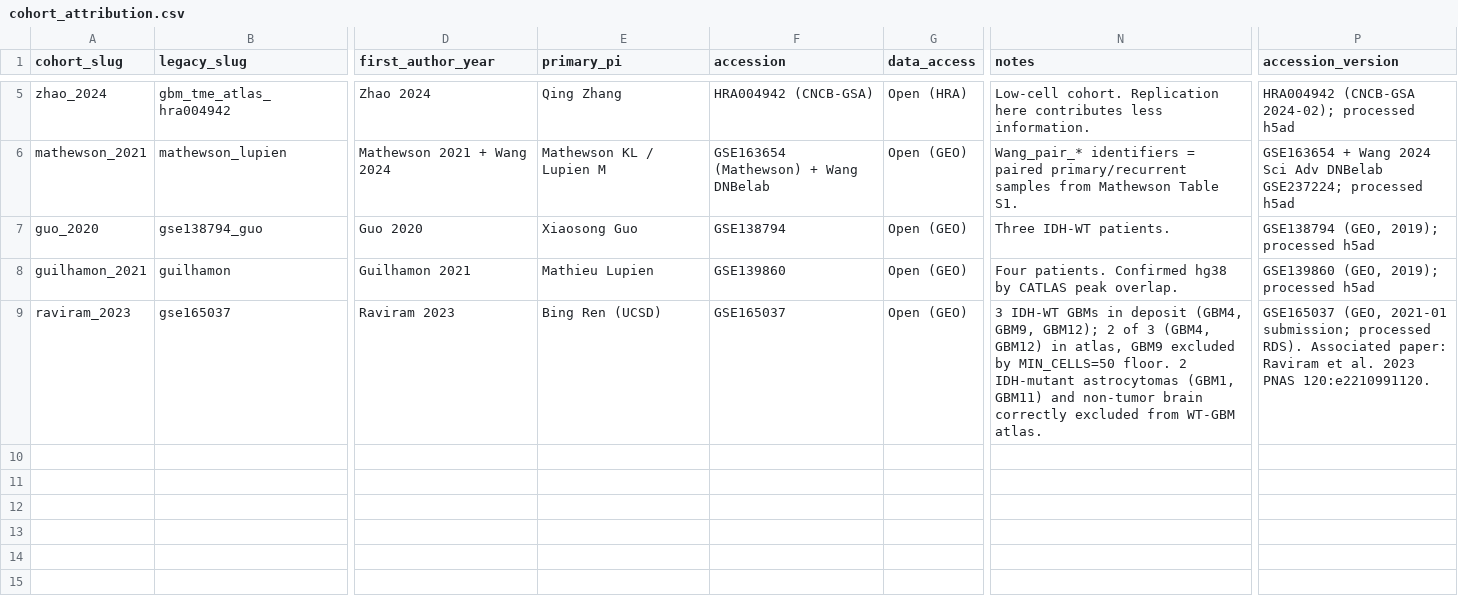
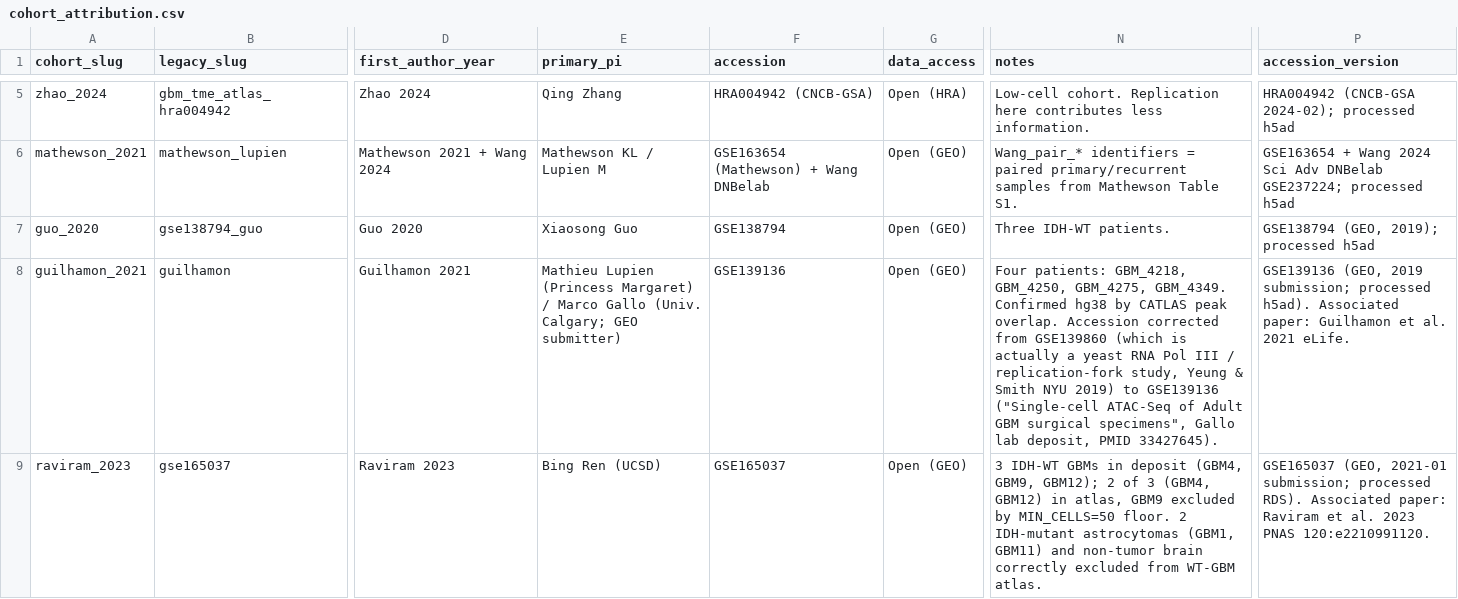
Before and after one commit to jpmcginnis/HumanAAVProject, a CSV file: Glioblastoma snATACseq pipeline/analysis_2026-10-14/cohort_attribution.csv, drawn as a sheet; only a part is shown, gaps mark what is left out; the diff names each change by its address in the sheet, - before the commit and + after, or states it on an @@ line.

```diff
--- a/Glioblastoma snATACseq pipeline/analysis_2026-10-14/cohort_attribution.csv
+++ b/Glioblastoma snATACseq pipeline/analysis_2026-10-14/cohort_attribution.csv
-E8 (primary_pi): Mathieu Lupien
+E8 (primary_pi): Mathieu Lupien (Princess Margaret) / Marco Gallo (Univ. Calgary; GEO submitter)
-F8 (accession): GSE139860
+F8 (accession): GSE139136
-N8 (notes): Four patients. Confirmed hg38 by CATLAS peak overlap.
+N8 (notes): Four patients: GBM_4218, GBM_4250, GBM_4275, GBM_4349. Confirmed hg38 by CATLAS peak overlap. Accession corrected from GSE139860 (which is actually a yeast RNA Pol III / replication-fork study, Yeung & Smith NYU 2019) to GSE139136 ("Single-cell ATAC-Seq of Adult GBM surgical specimens", Gallo lab deposit, PMID 33427645).
-P8 (accession_version): GSE139860 (GEO, 2019); processed h5ad
+P8 (accession_version): GSE139136 (GEO, 2019 submission; processed h5ad). Associated paper: Guilhamon et al. 2021 eLife.
```
Also changed, not shown: 4 other files.
